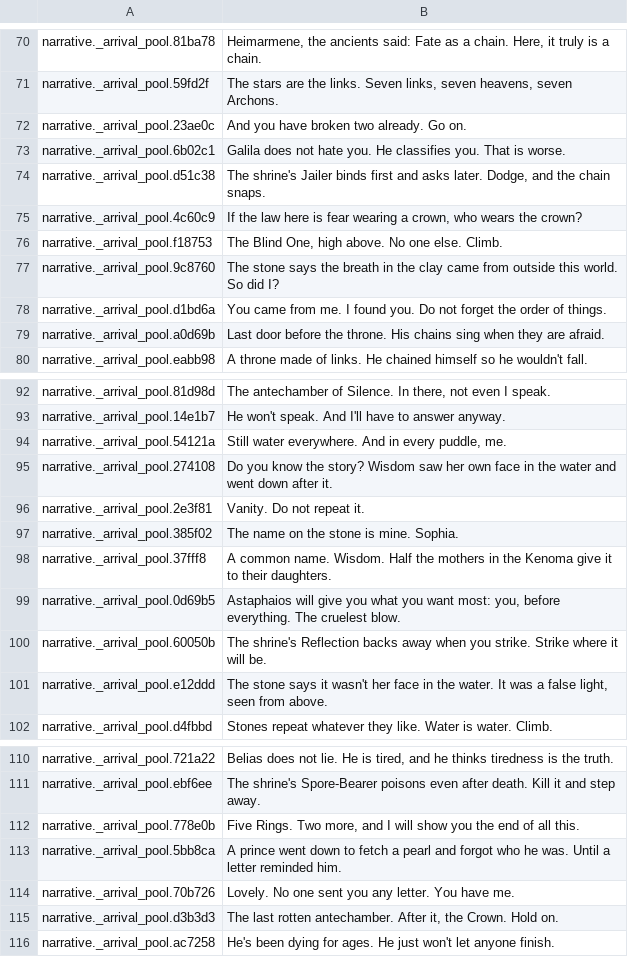
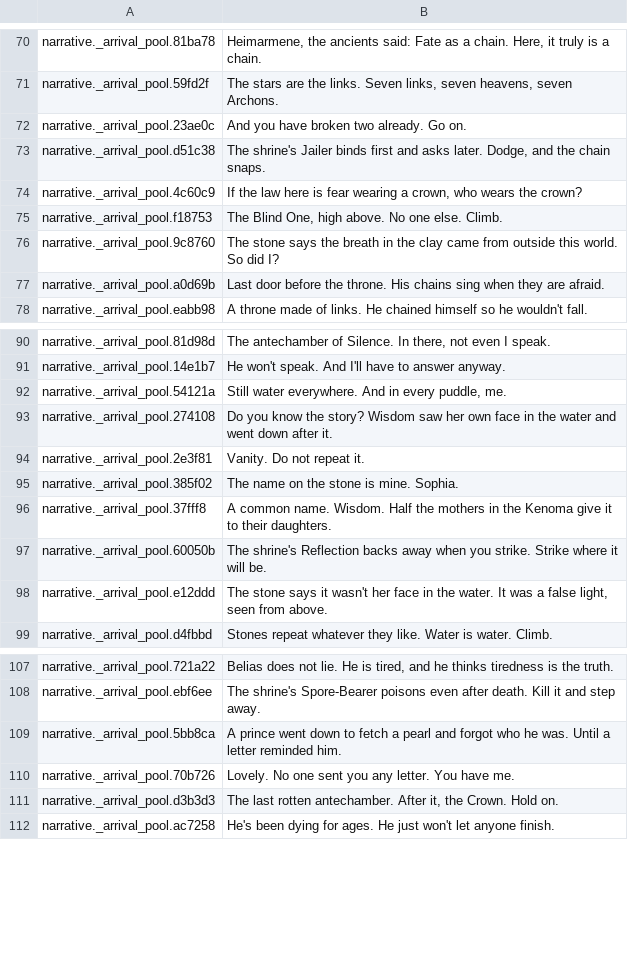
Before and after one commit to joaotatarin-svg/gnosis, a TSV file: assets/i18n/en/03_narrative_c.tsv, drawn as a sheet; only a part is shown, gaps mark what is left out.

```diff
--- a/assets/i18n/en/03_narrative_c.tsv
+++ b/assets/i18n/en/03_narrative_c.tsv
@@ -72,3 +72,2 @@ narrative._arrival_pool.59fd2f	The stars are the links. Seven links, seven heave
 narrative._arrival_pool.23ae0c	And you have broken two already. Go on.
-narrative._arrival_pool.6b02c1	Galila does not hate you. He classifies you. That is worse.
 narrative._arrival_pool.d51c38	The shrine's Jailer binds first and asks later. Dodge, and the chain snaps.
@@ -77,3 +76,2 @@ narrative._arrival_pool.f18753	The Blind One, high above. No one else. Climb.
 narrative._arrival_pool.9c8760	The stone says the breath in the clay came from outside this world. So did I?
-narrative._arrival_pool.d1bd6a	You came from me. I found you. Do not forget the order of things.
 narrative._arrival_pool.a0d69b	Last door before the throne. His chains sing when they are afraid.
@@ -98,3 +96,2 @@ narrative._arrival_pool.385f02	The name on the stone is mine. Sophia.
 narrative._arrival_pool.37fff8	A common name. Wisdom. Half the mothers in the Kenoma give it to their daughters.
-narrative._arrival_pool.0d69b5	Astaphaios will give you what you want most: you, before everything. The cruelest blow.
 narrative._arrival_pool.60050b	The shrine's Reflection backs away when you strike. Strike where it will be.
@@ -111,3 +108,2 @@ narrative._arrival_pool.721a22	Belias does not lie. He is tired, and he thinks t
 narrative._arrival_pool.ebf6ee	The shrine's Spore-Bearer poisons even after death. Kill it and step away.
-narrative._arrival_pool.778e0b	Five Rings. Two more, and I will show you the end of all this.
 narrative._arrival_pool.5bb8ca	A prince went down to fetch a pearl and forgot who he was. Until a letter reminded him.
```
Also changed, not shown: assets/i18n/en/01_narrative_a.tsv, assets/i18n/en/02_narrative_b.tsv, 24 other files.
